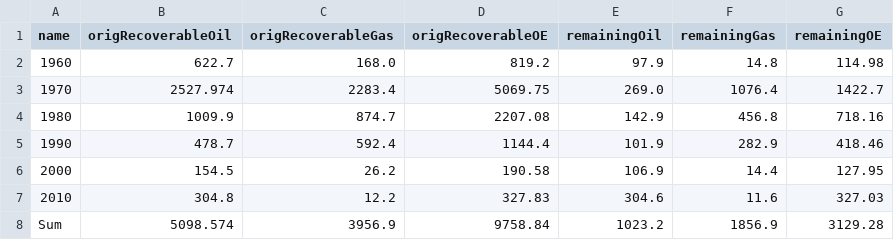
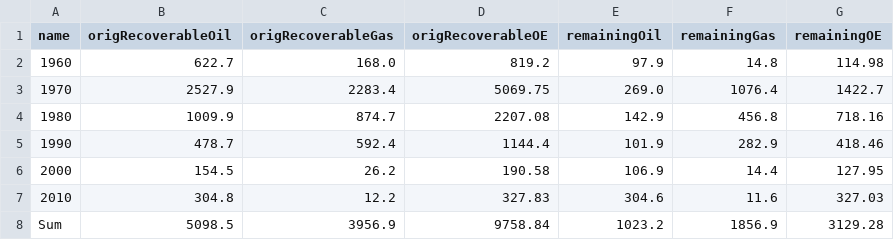
Before and after one commit to ivarref/ncs-overview, a CSV file: data/decade/reserves_OEMillSm3_by_decade.csv, drawn as a sheet.

```diff
--- a/data/decade/reserves_OEMillSm3_by_decade.csv
+++ b/data/decade/reserves_OEMillSm3_by_decade.csv
@@ -2,3 +2,3 @@ name,origRecoverableOil,origRecoverableGas,origRecoverableOE,remainingOil,remain
 1960,622.7,168.0,819.2,97.9,14.8,114.98
-1970,2527.974,2283.4,5069.75,269.0,1076.4,1422.7
+1970,2527.9,2283.4,5069.75,269.0,1076.4,1422.7
 1980,1009.9,874.7,2207.08,142.9,456.8,718.16
@@ -7,2 +7,2 @@ name,origRecoverableOil,origRecoverableGas,origRecoverableOE,remainingOil,remain
 2010,304.8,12.2,327.83,304.6,11.6,327.03
-Sum,5098.574,3956.9,9758.84,1023.2,1856.9,3129.28
+Sum,5098.5,3956.9,9758.84,1023.2,1856.9,3129.28
```
Also changed, not shown: data/decade/oe_production_monthly_12MMA_mboe_d_by_discovery_decade.csv, data/field_percentage_produced.csv, 32 other files.
